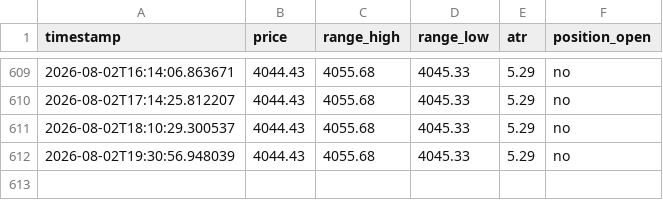
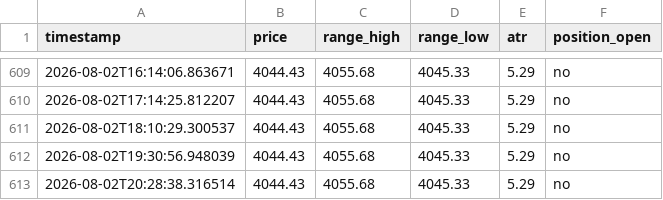
Before and after one commit to d34thm4tch/somethinggold2, a CSV file: breakout_bot_heartbeat.csv, drawn as a sheet; only a part is shown, gaps mark what is left out.

Commit message:
Update breakout bot logs [skip ci]

```diff
--- a/breakout_bot_heartbeat.csv
+++ b/breakout_bot_heartbeat.csv
@@ -612 +612,2 @@ timestamp,price,range_high,range_low,atr,position_open
 2026-08-02T19:30:56.948039,4044.43,4055.68,4045.33,5.29,no
+2026-08-02T20:28:38.316514,4044.43,4055.68,4045.33,5.29,no
```
